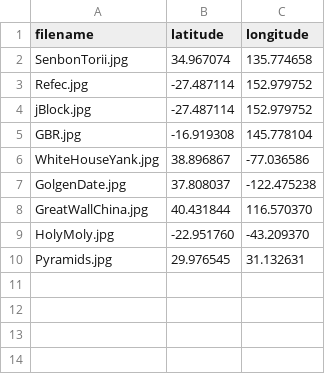
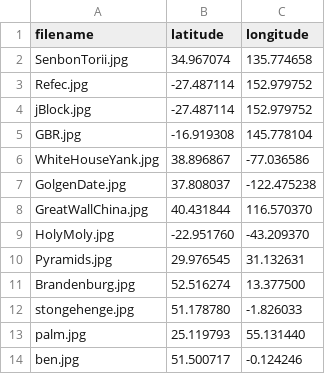
Before and after one commit to combat-wombat-one/RandoRoundtheWorld, a CSV file: locations.csv, drawn as a sheet.

Commit message:
Update locations.csv

```diff
--- a/locations.csv
+++ b/locations.csv
@@ -10 +10,5 @@ HolyMoly.jpg, -22.951760, -43.209370
 Pyramids.jpg, 29.976545, 31.132631
+Brandenburg.jpg, 52.516274, 13.377500
+stongehenge.jpg, 51.178780, -1.826033
+palm.jpg, 25.119793, 55.131440
+ben.jpg, 51.500717, -0.124246
```
